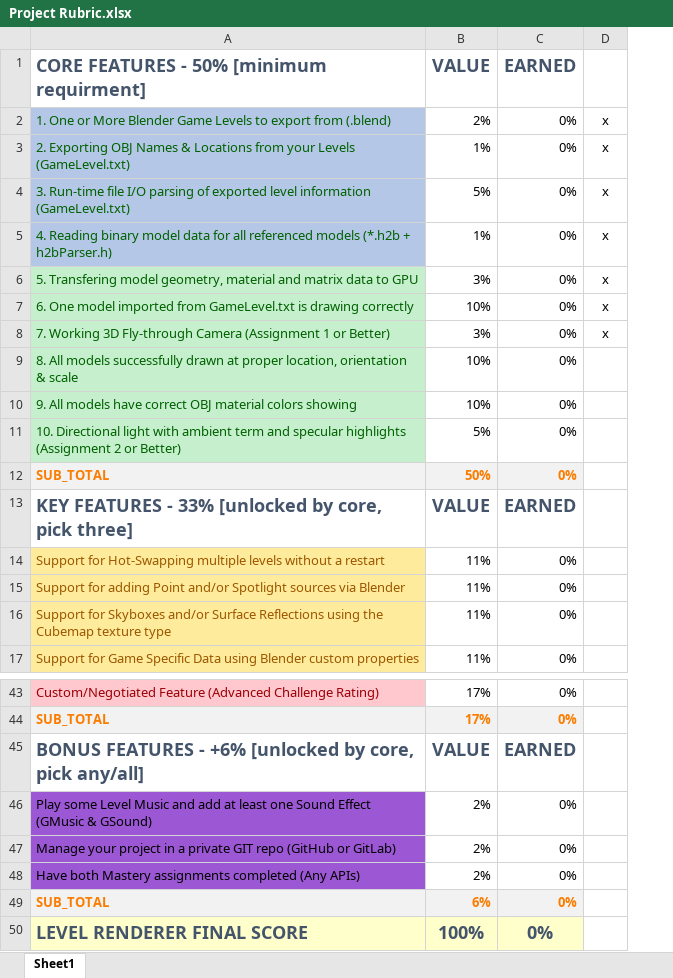
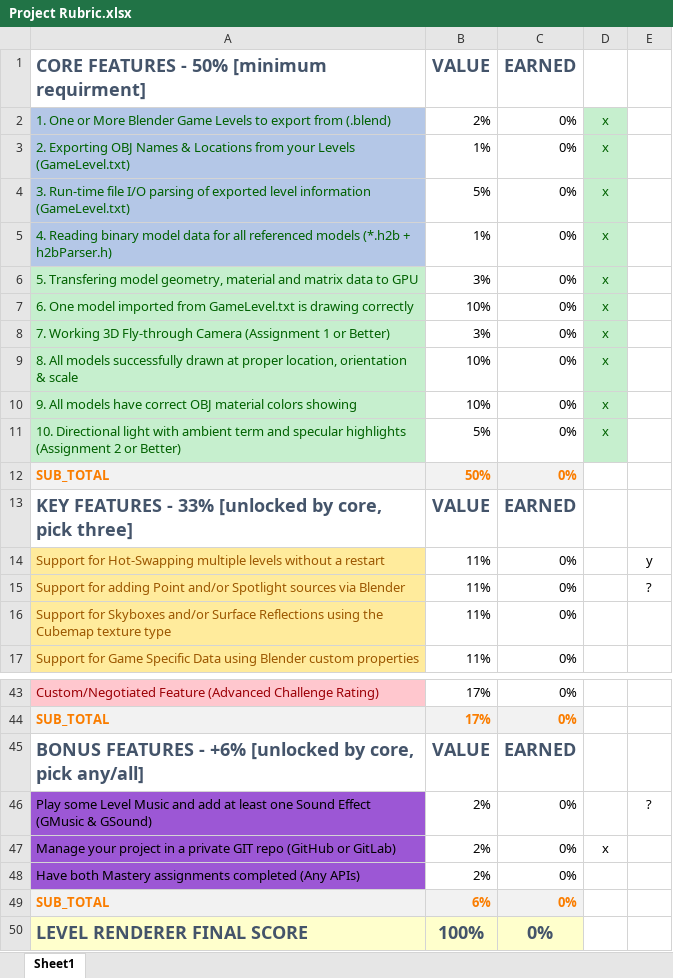
Before and after one commit to cwiedeman-fullsail/3dGraphics_Project, an Excel workbook: Utilities/Project Rubric.xlsx, sheet Sheet1, drawn as a sheet; only a part is shown, gaps mark what is left out; values as stored, in another font and other column widths than the file's, no borders; the diff names each change by its address in the sheet, - before the commit and + after, or states it on an @@ line.

Commit message:
Core ready

```diff
--- a/Utilities/Project Rubric.xlsx (sheet Sheet1)
+++ b/Utilities/Project Rubric.xlsx (sheet Sheet1)
+column E, rows 14-15: y | ?; row 46: ?
-D2:D11 fill: none
+D2:D11 fill: #C6EFCE
-D2:D8 text colour: black
+D2:D8 text colour: #006100
-D9:D11: (empty)
+D9:D11: x
-D47: (empty)
+D47: x
```
Also changed, not shown: 26 other files.
